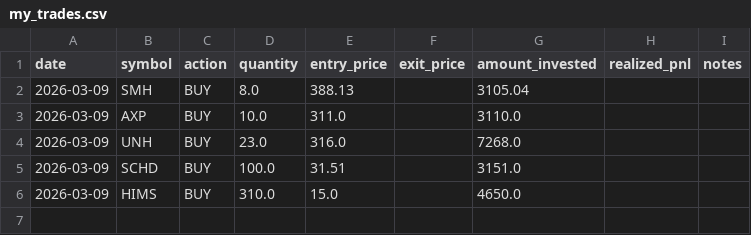
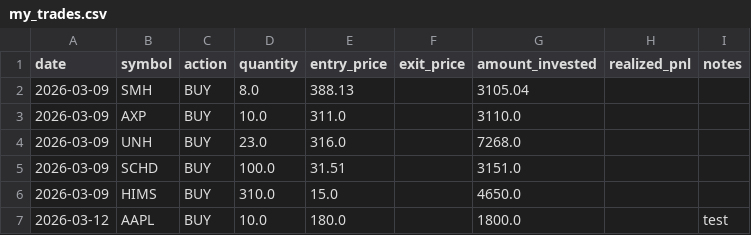
Before and after one commit to Shouryatsh/buy_the_sauce1, a CSV file: results/my_trades.csv, drawn as a sheet.

```diff
--- a/results/my_trades.csv
+++ b/results/my_trades.csv
@@ -6 +6,2 @@ date,symbol,action,quantity,entry_price,exit_price,amount_invested,realized_pnl,
 2026-03-09,HIMS,BUY,310.0,15.0,,4650.0,,
+2026-03-12,AAPL,BUY,10.0,180.0,,1800.0,,test
```
Also changed, not shown: 9 other files.
